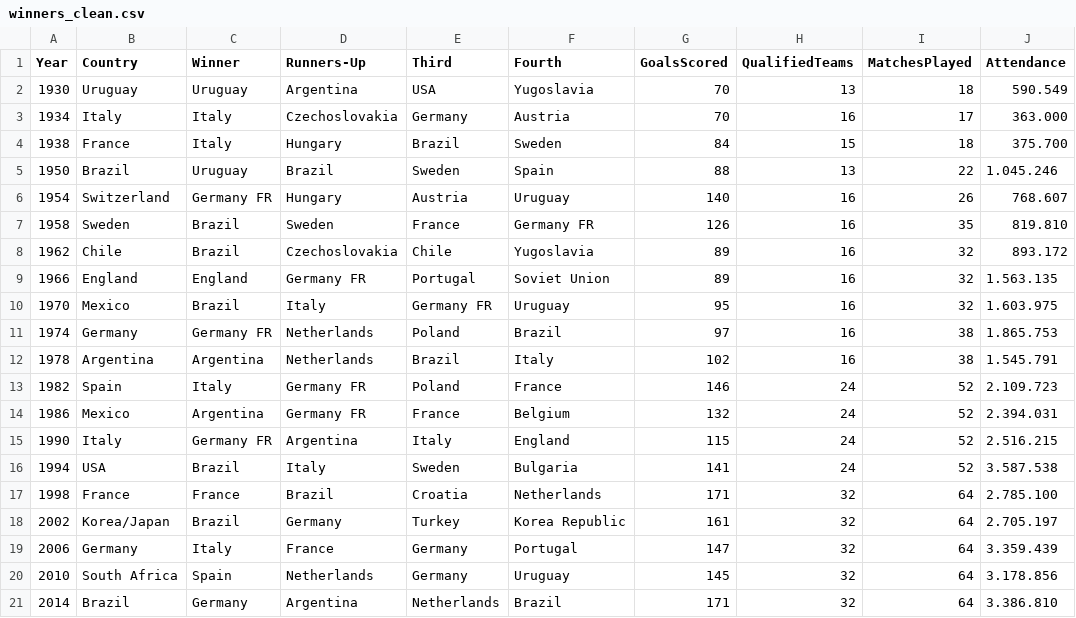
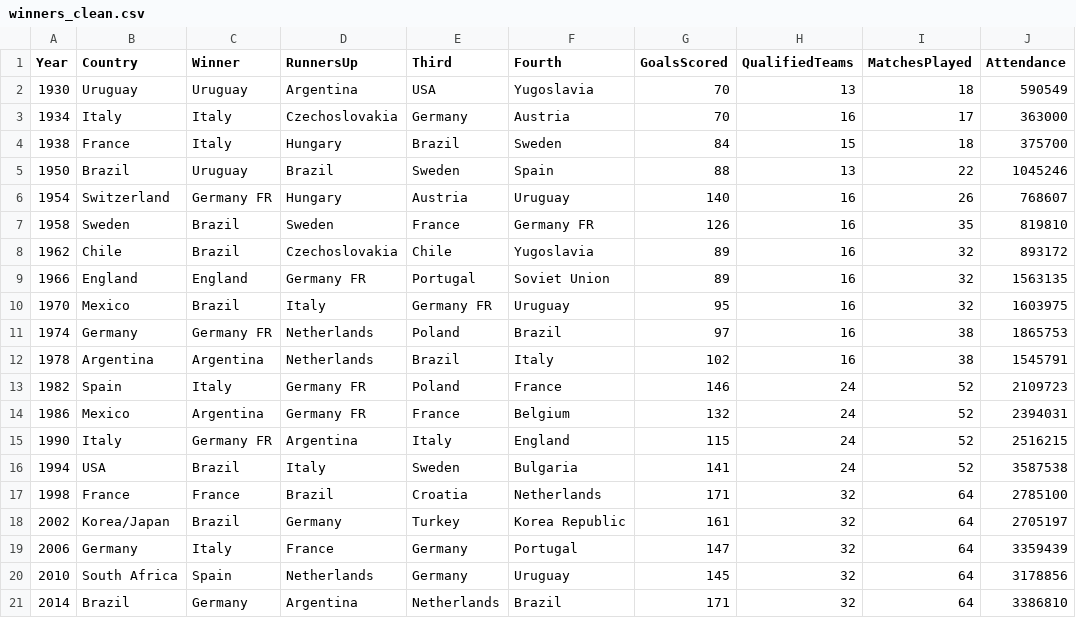
Before and after one commit to ari129/Data-Integration-and-Visualization-Project, a CSV file: lab/winners_clean.csv, drawn as a sheet.

```diff
--- a/lab/winners_clean.csv
+++ b/lab/winners_clean.csv
@@ -1,21 +1,21 @@
-Year,Country,Winner,Runners-Up,Third,Fourth,GoalsScored,QualifiedTeams,MatchesPlayed,Attendance
-1930,Uruguay,Uruguay,Argentina,USA,Yugoslavia,70,13,18,590.549
-1934,Italy,Italy,Czechoslovakia,Germany,Austria,70,16,17,363.000
-1938,France,Italy,Hungary,Brazil,Sweden,84,15,18,375.700
-1950,Brazil,Uruguay,Brazil,Sweden,Spain,88,13,22,1.045.246
-1954,Switzerland,Germany FR,Hungary,Austria,Uruguay,140,16,26,768.607
-1958,Sweden,Brazil,Sweden,France,Germany FR,126,16,35,819.810
-1962,Chile,Brazil,Czechoslovakia,Chile,Yugoslavia,89,16,32,893.172
-1966,England,England,Germany FR,Portugal,Soviet Union,89,16,32,1.563.135
-1970,Mexico,Brazil,Italy,Germany FR,Uruguay,95,16,32,1.603.975
-1974,Germany,Germany FR,Netherlands,Poland,Brazil,97,16,38,1.865.753
-1978,Argentina,Argentina,Netherlands,Brazil,Italy,102,16,38,1.545.791
-1982,Spain,Italy,Germany FR,Poland,France,146,24,52,2.109.723
-1986,Mexico,Argentina,Germany FR,France,Belgium,132,24,52,2.394.031
-1990,Italy,Germany FR,Argentina,Italy,England,115,24,52,2.516.215
-1994,USA,Brazil,Italy,Sweden,Bulgaria,141,24,52,3.587.538
-1998,France,France,Brazil,Croatia,Netherlands,171,32,64,2.785.100
-2002,Korea/Japan,Brazil,Germany,Turkey,Korea Republic,161,32,64,2.705.197
-2006,Germany,Italy,France,Germany,Portugal,147,32,64,3.359.439
-2010,South Africa,Spain,Netherlands,Germany,Uruguay,145,32,64,3.178.856
-2014,Brazil,Germany,Argentina,Netherlands,Brazil,171,32,64,3.386.810
+Year,Country,Winner,RunnersUp,Third,Fourth,GoalsScored,QualifiedTeams,MatchesPlayed,Attendance
+1930,Uruguay,Uruguay,Argentina,USA,Yugoslavia,70,13,18,590549
+1934,Italy,Italy,Czechoslovakia,Germany,Austria,70,16,17,363000
+1938,France,Italy,Hungary,Brazil,Sweden,84,15,18,375700
+1950,Brazil,Uruguay,Brazil,Sweden,Spain,88,13,22,1045246
+1954,Switzerland,Germany FR,Hungary,Austria,Uruguay,140,16,26,768607
+1958,Sweden,Brazil,Sweden,France,Germany FR,126,16,35,819810
+1962,Chile,Brazil,Czechoslovakia,Chile,Yugoslavia,89,16,32,893172
+1966,England,England,Germany FR,Portugal,Soviet Union,89,16,32,1563135
+1970,Mexico,Brazil,Italy,Germany FR,Uruguay,95,16,32,1603975
+1974,Germany,Germany FR,Netherlands,Poland,Brazil,97,16,38,1865753
+1978,Argentina,Argentina,Netherlands,Brazil,Italy,102,16,38,1545791
+1982,Spain,Italy,Germany FR,Poland,France,146,24,52,2109723
+1986,Mexico,Argentina,Germany FR,France,Belgium,132,24,52,2394031
+1990,Italy,Germany FR,Argentina,Italy,England,115,24,52,2516215
+1994,USA,Brazil,Italy,Sweden,Bulgaria,141,24,52,3587538
+1998,France,France,Brazil,Croatia,Netherlands,171,32,64,2785100
+2002,Korea/Japan,Brazil,Germany,Turkey,Korea Republic,161,32,64,2705197
+2006,Germany,Italy,France,Germany,Portugal,147,32,64,3359439
+2010,South Africa,Spain,Netherlands,Germany,Uruguay,145,32,64,3178856
+2014,Brazil,Germany,Argentina,Netherlands,Brazil,171,32,64,3386810
```
Also changed, not shown: 7 other files.
